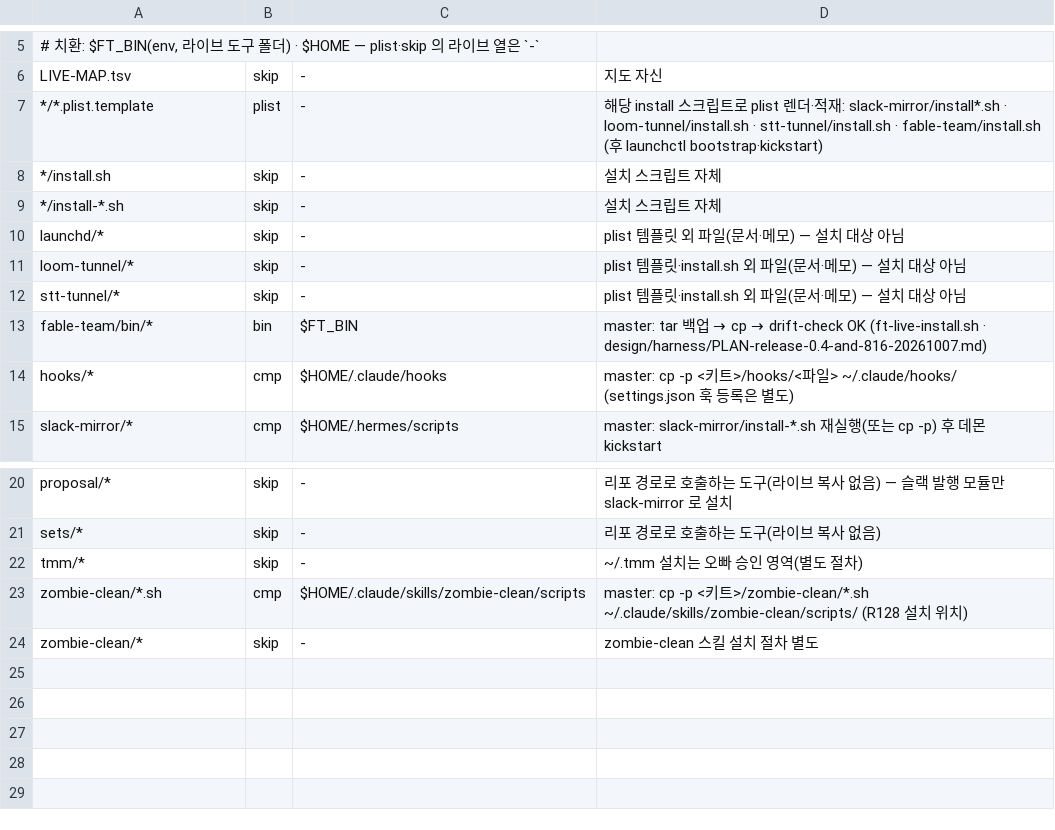
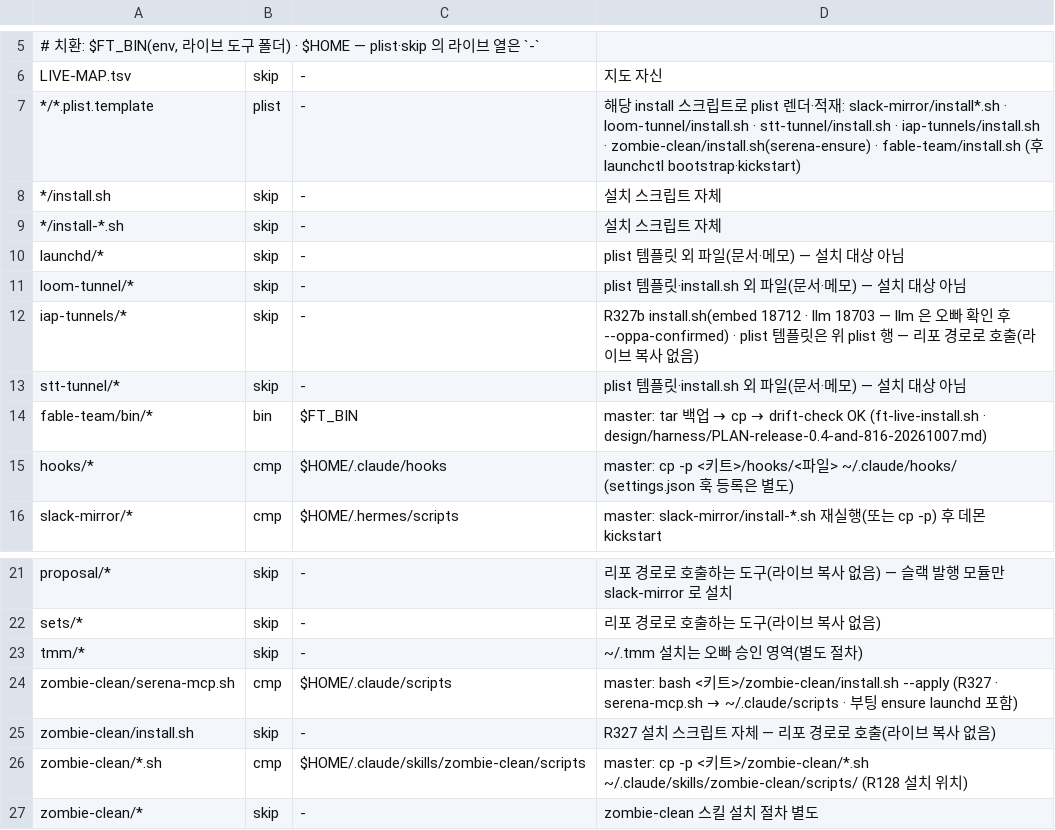
Before and after one commit to yoonhwan/ai-feature-pack, a TSV file: feature-pack/fable-team/harness/kit/LIVE-MAP.tsv, drawn as a sheet; only a part is shown, gaps mark what is left out.

Commit message:
[feature] R327 재부팅 뒤 자동 복구 목록 (Serena ensure·guard 3.2·IAP 터널)
R327·R327b: 재부팅 뒤 자동 복구 목록 — Serena 공유서버 부팅 ensure(launchd) · serena-guard bash 3.2 호환(mapfile→read 루프) · IAP 터널(embed 18712 · llm 18703) launchd 설치 도구.

- 변경: scripts/harness-install/zombie-clean/{serena-guard.sh,serena-mcp.sh,install.sh,com.byz.serena-ensure.plist.template} · scripts/harness-install/iap-tunnels/{install.sh,com.byz.iap-tunnel.plist.template} · LIVE-MAP · tests/harness/test_serena_guard_bash32.sh · test_iap_tunnels.sh
- 검증: 로컬 test_serena_guard_bash32.sh · test_iap_tunnels.sh 통과(/bin/bash 3.2 · bash 5) · main(0e6069ff44) 병합 뒤 재시험 · 지문(patch-id) 0b0fed4f = 승인본과 같음
- 설치는 착지 뒤 master: zombie-clean/install.sh --apply · iap-tunnels embed --apply · llm 은 오빠 «맞다» 확인(판정 2184) 뒤 --oppa-confirmed + /v1/models 200
- Actions 정지 상태라 CI 없음 · 로컬 검증으로 대체
- 승인: 오빠 «둘 다 예»(판정 2185) · DA⑥ APPROVE(판정문 §11 · arch 재현)

Refs R327

PR #1839 (head 837f9e84eecd7dd9410e4a1ac2d4121097cb0fc3)

```diff
--- a/feature-pack/fable-team/harness/kit/LIVE-MAP.tsv
+++ b/feature-pack/fable-team/harness/kit/LIVE-MAP.tsv
@@ -6,3 +6,3 @@
 LIVE-MAP.tsv	skip	-	지도 자신
-*/*.plist.template	plist	-	해당 install 스크립트로 plist 렌더·적재: slack-mirror/install*.sh · loom-tunnel/install.sh · stt-tunnel/install.sh · fable-team/install.sh (후 launchctl bootstrap·kickstart)
+*/*.plist.template	plist	-	해당 install 스크립트로 plist 렌더·적재: slack-mirror/install*.sh · loom-tunnel/install.sh · stt-tunnel/install.sh · iap-tunnels/install.sh · zombie-clean/install.sh(serena-ensure) · fable-team/install.sh (후 launchctl bootstrap·kickstart)
 */install.sh	skip	-	설치 스크립트 자체
@@ -11,2 +11,3 @@ launchd/*	skip	-	plist 템플릿 외 파일(문서·메모) — 설치 대상
 loom-tunnel/*	skip	-	plist 템플릿·install.sh 외 파일(문서·메모) — 설치 대상 아님
+iap-tunnels/*	skip	-	R327b install.sh(embed 18712 · llm 18703 — llm 은 오빠 확인 후 --oppa-confirmed) · plist 템플릿은 위 plist 행 — 리포 경로로 호출(라이브 복사 없음)
 stt-tunnel/*	skip	-	plist 템플릿·install.sh 외 파일(문서·메모) — 설치 대상 아님
@@ -22,2 +23,4 @@ sets/*	skip	-	리포 경로로 호출하는 도구(라이브 복사 없음)
 tmm/*	skip	-	~/.tmm 설치는 오빠 승인 영역(별도 절차)
+zombie-clean/serena-mcp.sh	cmp	$HOME/.claude/scripts	master: bash <키트>/zombie-clean/install.sh --apply (R327 · serena-mcp.sh → ~/.claude/scripts · 부팅 ensure launchd 포함)
+zombie-clean/install.sh	skip	-	R327 설치 스크립트 자체 — 리포 경로로 호출(라이브 복사 없음)
 zombie-clean/*.sh	cmp	$HOME/.claude/skills/zombie-clean/scripts	master: cp -p <키트>/zombie-clean/*.sh ~/.claude/skills/zombie-clean/scripts/ (R128 설치 위치)
```
Also changed, not shown: 8 other files.
